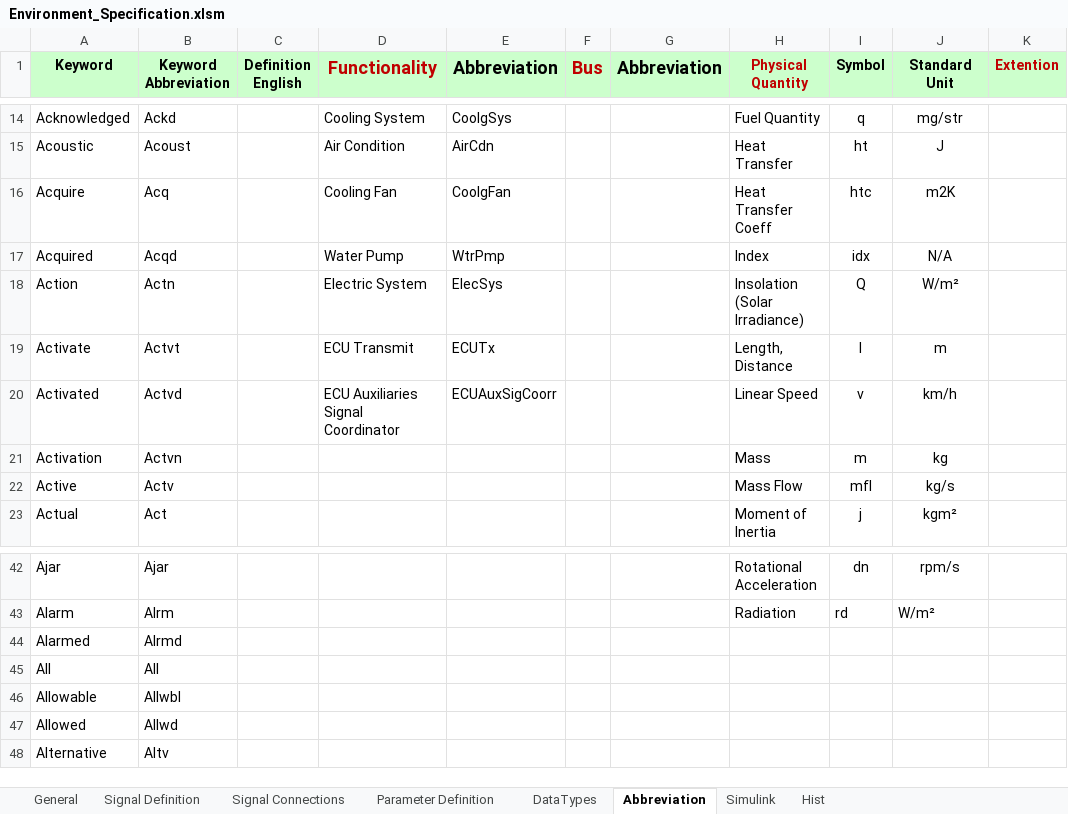
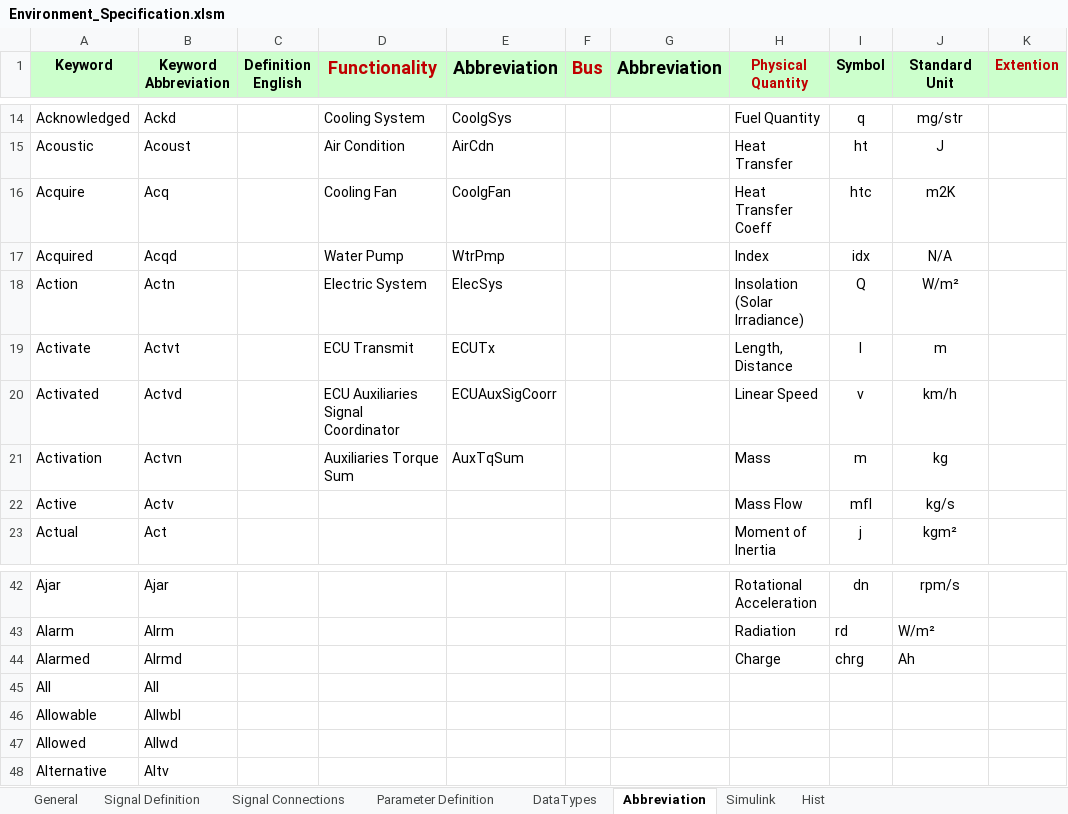
Before and after one commit to eozatay/optitruck_simulator, an Excel workbook: Environment_Specification.xlsm, sheet Abbreviation, drawn as a sheet; only a part is shown, gaps mark what is left out; values as stored, in another font and other column widths than the file's, no borders; the diff names each change by its address in the sheet, - before the commit and + after, or states it on an @@ line.

```diff
--- a/Environment_Specification.xlsm (sheet Abbreviation)
+++ b/Environment_Specification.xlsm (sheet Abbreviation)
-D21 (Functionality): (empty)
+D21 (Functionality): Auxiliaries Torque Sum
-E21 (Abbreviation): (empty)
+E21 (Abbreviation): AuxTqSum
-H44 (Physical Quantity): (empty)
+H44 (Physical Quantity): Charge
-I44 (Symbol): (empty)
+I44 (Symbol): chrg
-J44 (Standard Unit): (empty)
+J44 (Standard Unit): Ah
```
Also changed, not shown: sheet Signal Connections, sheet Signal Definition, sheet Parameter Definition, sheet Simulink, charts or pictures.
